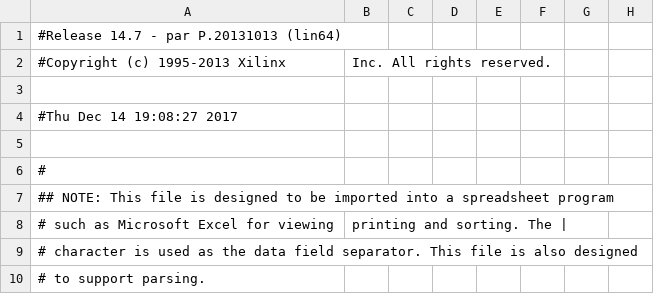
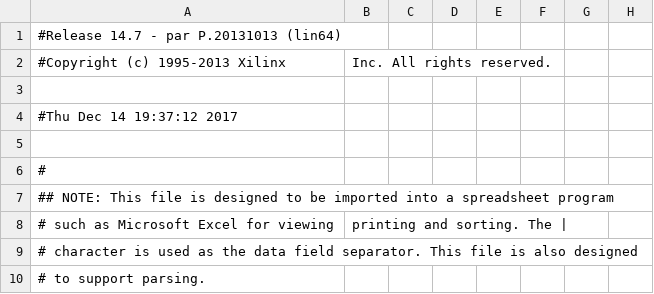
Before and after one commit to persja40/HDL_bor_jec, a CSV file: sejf/top_pad.csv, drawn as a sheet; only a part is shown; the diff names each change by its address in the sheet, - before the commit and + after, or states it on an @@ line.

```diff
--- a/sejf/top_pad.csv
+++ b/sejf/top_pad.csv
-A4: #Thu Dec 14 19:08:27 2017
+A4: #Thu Dec 14 19:37:12 2017
```
Also changed, not shown: 31 other files.
